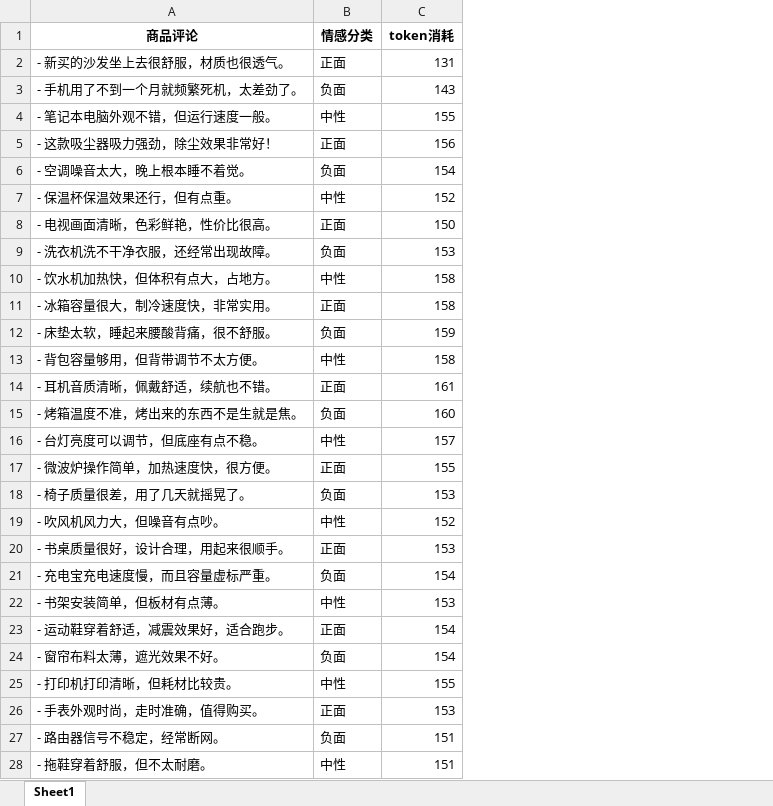
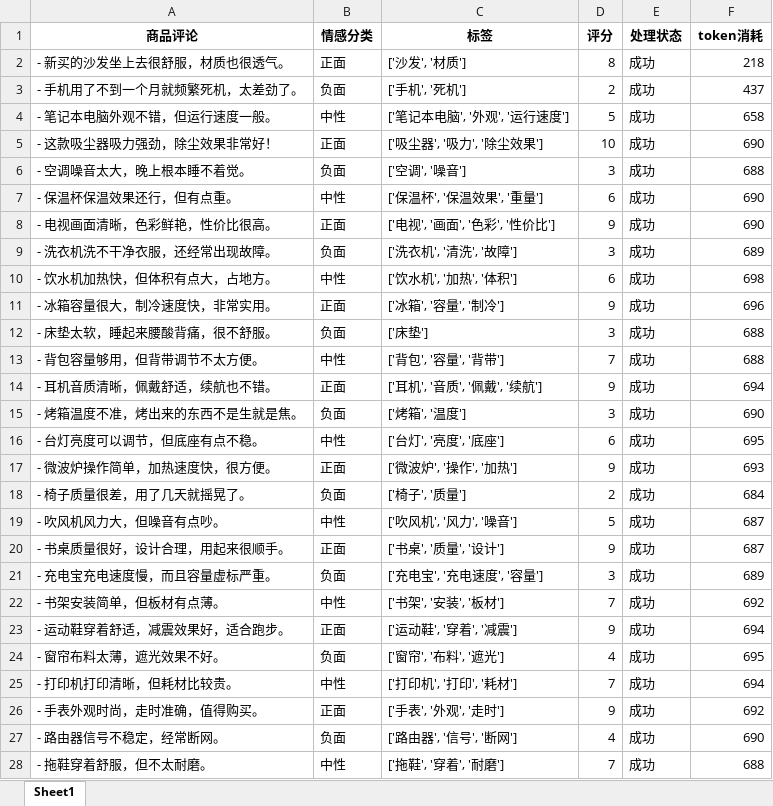
Before and after one commit to 9029Copy/ai-emotion-analyze, an Excel workbook: output.xlsx, sheet Sheet1, drawn as a sheet; only a part is shown; values as stored, in another font and other column widths than the file's, no borders; addresses are those after the commit; the diff covers the shown part only; the diff names each change by its address in the sheet, - before the commit and + after, or states it on an @@ line.

```diff
--- a/output.xlsx (sheet Sheet1)
+++ b/output.xlsx (sheet Sheet1)
+column C (标签), rows 2-28: ['沙发', '材质'] | ['手机', '死机'] | ['笔记本电脑', '外观', '运行速度'] | ['吸尘器', '吸力', '除尘效果'] | ['空调', '噪音'] | ['保温杯', '保温效果', '重量'] | ['电视', '画面', '色彩', '性价比'] | ['洗衣机', '清洗', '故障'] | ['饮水机', '加热', '体积'] | ['冰箱', '容量', '制冷'] | ['床垫'] | ['背包', '容量', '背带'] | ['耳机', '音质', '佩戴', '续航'] | ['烤箱', '温度'] | ['台灯', '亮度', '底座'] | ['微波炉', '操作', '加热'] | ['椅子', '质量'] | ['吹风机', '风力', '噪音'] | ['书桌', '质量', '设计'] | ['充电宝', '充电速度', '容量'] | ['书架', '安装', '板材'] | ['运动鞋', '穿着', '减震'] | ['窗帘', '布料', '遮光'] | ['打印机', '打印', '耗材'] | ['手表', '外观', '走时'] | ['路由器', '信号', '断网'] | ['拖鞋', '穿着', '耐磨']
+column D (评分), rows 2-28: 8 | 2 | 5 | 10 | 3 | 6 | 9 | 3 | 6 | 9 | 3 | 7 | 9 | 3 | 6 | 9 | 2 | 5 | 9 | 3 | 7 | 9 | 4 | 7 | 9 | 4 | 7
+column E (处理状态), rows 2-28: all 成功
-F2 (token消耗): 131
+F2 (token消耗): 218
-F3 (token消耗): 143
+F3 (token消耗): 437
-F4 (token消耗): 155
+F4 (token消耗): 658
-F5 (token消耗): 156
+F5 (token消耗): 690
-F6 (token消耗): 154
+F6 (token消耗): 688
-F7 (token消耗): 152
+F7 (token消耗): 690
-F8 (token消耗): 150
+F8 (token消耗): 690
-F9 (token消耗): 153
+F9 (token消耗): 689
-F10 (token消耗): 158
+F10 (token消耗): 698
-F11 (token消耗): 158
+F11 (token消耗): 696
-F12 (token消耗): 159
+F12 (token消耗): 688
-F13 (token消耗): 158
+F13 (token消耗): 688
-F14 (token消耗): 161
+F14 (token消耗): 694
-F15 (token消耗): 160
+F15 (token消耗): 690
-F16 (token消耗): 157
+F16 (token消耗): 695
-F17 (token消耗): 155
+F17 (token消耗): 693
-F18 (token消耗): 153
+F18 (token消耗): 684
-F19 (token消耗): 152
+F19 (token消耗): 687
-F20 (token消耗): 153
+F20 (token消耗): 687
-F21 (token消耗): 154
+F21 (token消耗): 689
-F22 (token消耗): 153
+F22 (token消耗): 692
-F23 (token消耗): 154
+F23 (token消耗): 694
-F24 (token消耗): 154
+F24 (token消耗): 695
-F25 (token消耗): 155
+F25 (token消耗): 694
-F26 (token消耗): 153
+F26 (token消耗): 692
-F27 (token消耗): 151
+F27 (token消耗): 690
-F28 (token消耗): 151
+F28 (token消耗): 688
```
Also changed, not shown: 3 edited cells elsewhere in this sheet, 2 other files.
